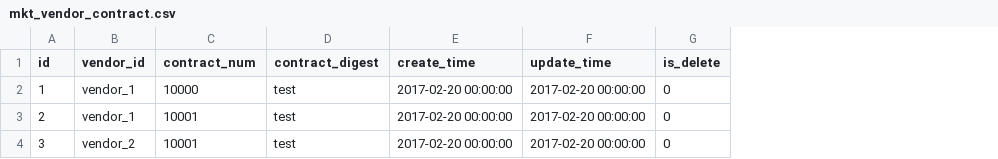
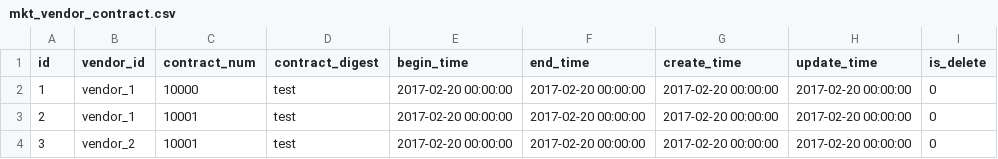
Before and after one commit to tzp3832076/cloudmarket-iac, a CSV file: mkt-iac-common-test/src/main/resources/com/baidu/bce/mkt/dataset/mkt_vendor_contract.csv, drawn as a sheet; the diff names each change by its address in the sheet, - before the commit and + after, or states it on an @@ line.

```diff
--- a/mkt-iac-common-test/src/main/resources/com/baidu/bce/mkt/dataset/mkt_vendor_contract.csv
+++ b/mkt-iac-common-test/src/main/resources/com/baidu/bce/mkt/dataset/mkt_vendor_contract.csv
+column E (begin_time), rows 2-4: all 2017-02-20 00:00:00
+column F (end_time), rows 2-4: all 2017-02-20 00:00:00
```
Also changed, not shown: 13 other files.
